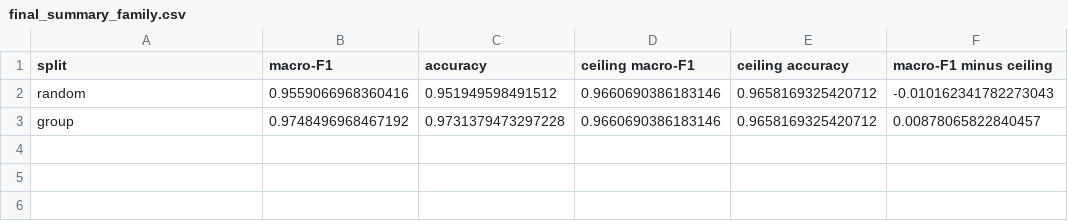
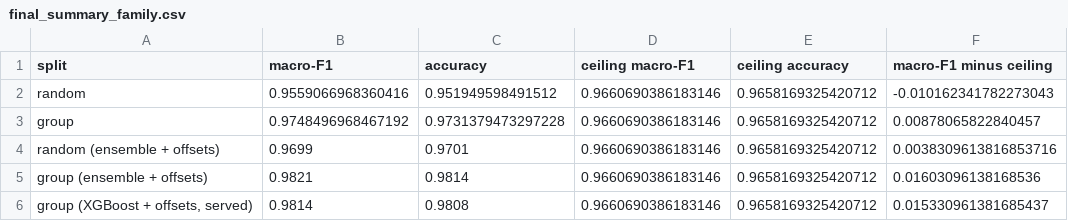
Before and after one commit to deepak1046/Machine_Learning-Capstone, a CSV file: reports/final_summary_family.csv, drawn as a sheet; the diff names each change by its address in the sheet, - before the commit and + after, or states it on an @@ line.

```diff
--- a/reports/final_summary_family.csv
+++ b/reports/final_summary_family.csv
+row 4: random (ensemble + offsets) | 0.9699 | 0.9701 | 0.9660690386183146 | 0.9658169325420712 | 0.0038309613816853716
+row 5: group (ensemble + offsets) | 0.9821 | 0.9814 | 0.9660690386183146 | 0.9658169325420712 | 0.01603096138168536
+row 6: group (XGBoost + offsets, served) | 0.9814 | 0.9808 | 0.9660690386183146 | 0.9658169325420712 | 0.015330961381685437
```
Also changed, not shown: reports/final_summary_13class.csv, reports/final_summary_per_class_13class.csv, 10 other files.
